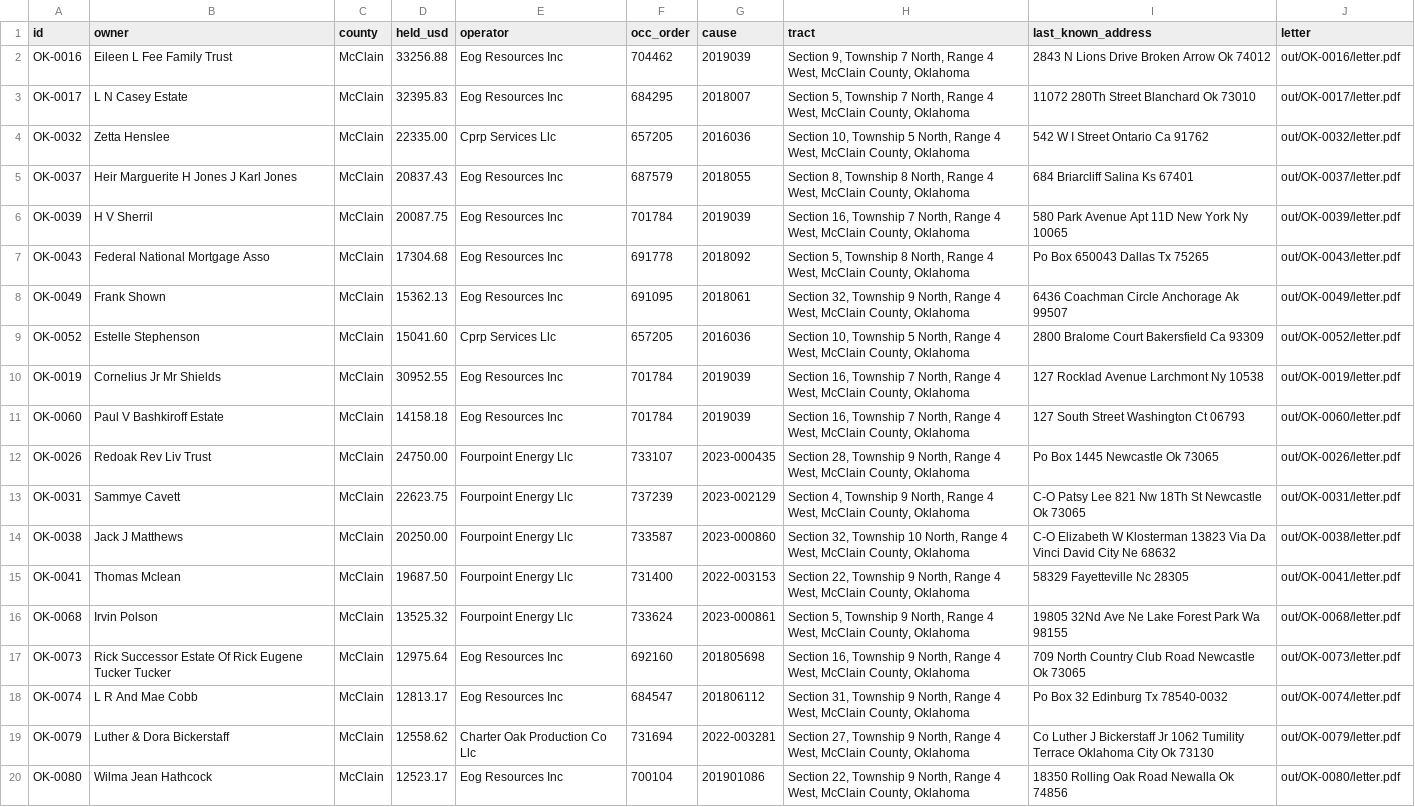
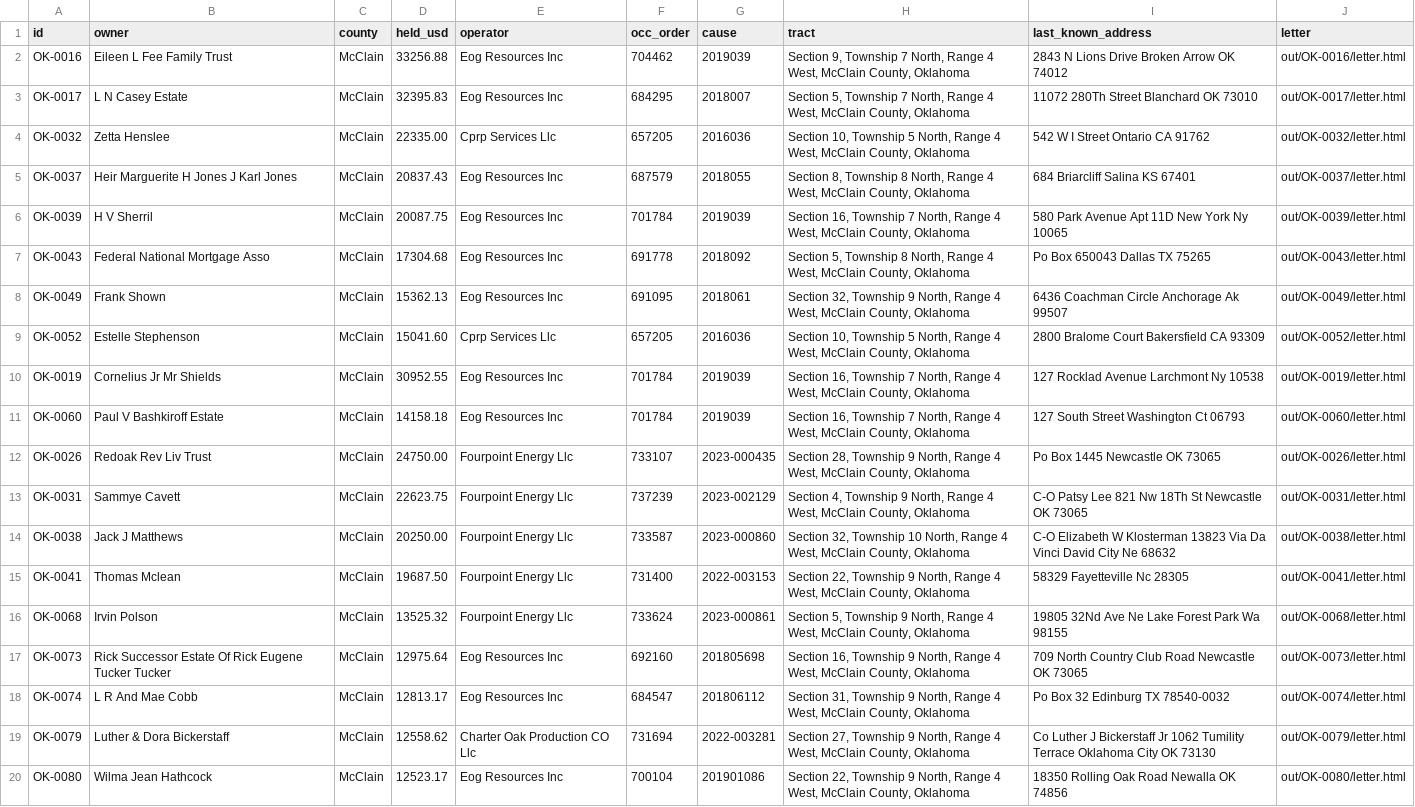
Before and after one commit to enerzy17/kolsen-mineral, a CSV file: book/mcclain.csv, drawn as a sheet; only a part is shown; the diff covers the shown part only; the diff names each change by its address in the sheet, - before the commit and + after, or states it on an @@ line.

```diff
--- a/book/mcclain.csv
+++ b/book/mcclain.csv
-I2 (last_known_address): 2843 N Lions Drive Broken Arrow Ok 74012
+I2 (last_known_address): 2843 N Lions Drive Broken Arrow OK 74012
-J2 (letter): out/OK-0016/letter.pdf
+J2 (letter): out/OK-0016/letter.html
-I3 (last_known_address): 11072 280Th Street Blanchard Ok 73010
+I3 (last_known_address): 11072 280Th Street Blanchard OK 73010
-J3 (letter): out/OK-0017/letter.pdf
+J3 (letter): out/OK-0017/letter.html
-I4 (last_known_address): 542 W I Street Ontario Ca 91762
+I4 (last_known_address): 542 W I Street Ontario CA 91762
-J4 (letter): out/OK-0032/letter.pdf
+J4 (letter): out/OK-0032/letter.html
-I5 (last_known_address): 684 Briarcliff Salina Ks 67401
+I5 (last_known_address): 684 Briarcliff Salina KS 67401
-J5 (letter): out/OK-0037/letter.pdf
+J5 (letter): out/OK-0037/letter.html
-J6 (letter): out/OK-0039/letter.pdf
+J6 (letter): out/OK-0039/letter.html
-I7 (last_known_address): Po Box 650043 Dallas Tx 75265
+I7 (last_known_address): Po Box 650043 Dallas TX 75265
-J7 (letter): out/OK-0043/letter.pdf
+J7 (letter): out/OK-0043/letter.html
-J8 (letter): out/OK-0049/letter.pdf
+J8 (letter): out/OK-0049/letter.html
-I9 (last_known_address): 2800 Bralome Court Bakersfield Ca 93309
+I9 (last_known_address): 2800 Bralome Court Bakersfield CA 93309
-J9 (letter): out/OK-0052/letter.pdf
+J9 (letter): out/OK-0052/letter.html
-J10 (letter): out/OK-0019/letter.pdf
+J10 (letter): out/OK-0019/letter.html
-J11 (letter): out/OK-0060/letter.pdf
+J11 (letter): out/OK-0060/letter.html
-I12 (last_known_address): Po Box 1445 Newcastle Ok 73065
+I12 (last_known_address): Po Box 1445 Newcastle OK 73065
-J12 (letter): out/OK-0026/letter.pdf
+J12 (letter): out/OK-0026/letter.html
-I13 (last_known_address): …St Newcastle Ok 73065
+I13 (last_known_address): …St Newcastle OK 73065
-J13 (letter): out/OK-0031/letter.pdf
+J13 (letter): out/OK-0031/letter.html
-J14 (letter): out/OK-0038/letter.pdf
+J14 (letter): out/OK-0038/letter.html
-J15 (letter): out/OK-0041/letter.pdf
+J15 (letter): out/OK-0041/letter.html
-J16 (letter): out/OK-0068/letter.pdf
+J16 (letter): out/OK-0068/letter.html
-I17 (last_known_address): …Road Newcastle Ok 73065
+I17 (last_known_address): …Road Newcastle OK 73065
-J17 (letter): out/OK-0073/letter.pdf
+J17 (letter): out/OK-0073/letter.html
-I18 (last_known_address): Po Box 32 Edinburg Tx 78540-0032
+I18 (last_known_address): Po Box 32 Edinburg TX 78540-0032
-J18 (letter): out/OK-0074/letter.pdf
+J18 (letter): out/OK-0074/letter.html
-E19 (operator): Charter Oak Production Co Llc
+E19 (operator): Charter Oak Production CO Llc
-I19 (last_known_address): …Oklahoma City Ok 73130
+I19 (last_known_address): …Oklahoma City OK 73130
-J19 (letter): out/OK-0079/letter.pdf
+J19 (letter): out/OK-0079/letter.html
-I20 (last_known_address): 18350 Rolling Oak Road Newalla Ok 74856
+I20 (last_known_address): 18350 Rolling Oak Road Newalla OK 74856
-J20 (letter): out/OK-0080/letter.pdf
+J20 (letter): out/OK-0080/letter.html
```
Also changed, not shown: 28 edited cells elsewhere in this file, book/all.csv, book/custer.csv, 19 other files.
